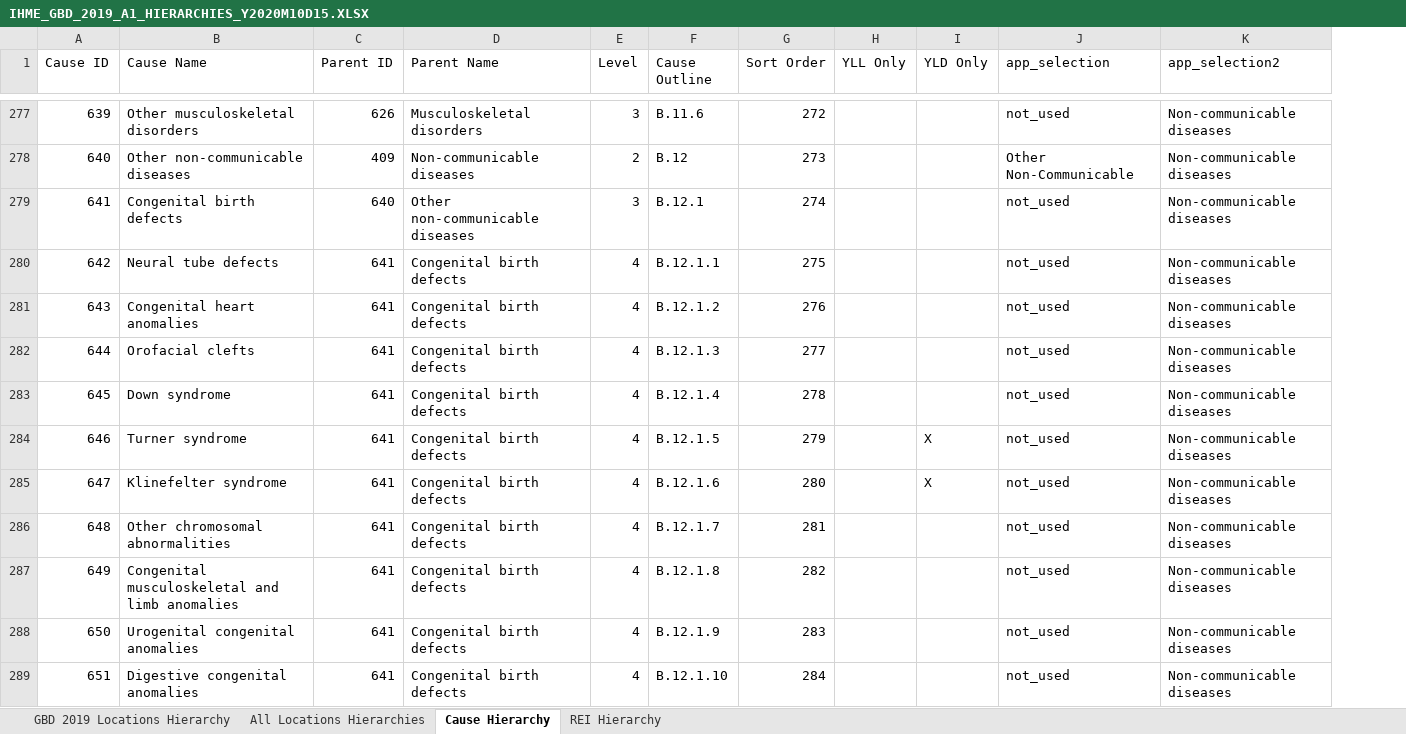
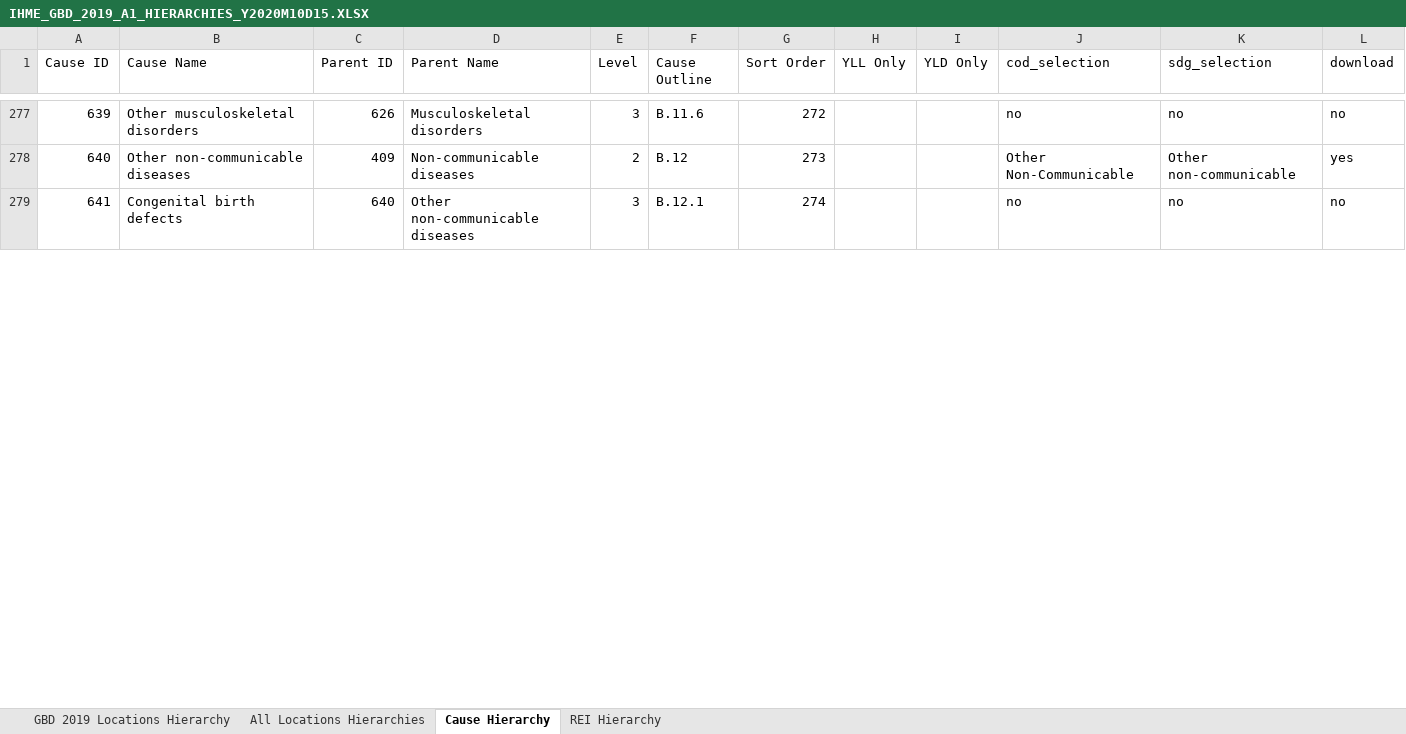
Before and after one commit to mpascariu/lemur, an Excel workbook: data-raw/GBD_2019_Data_Tools_Guide/IHME_GBD_2019_A1_HIERARCHIES_Y2020M10D15.XLSX, sheet Cause Hierarchy, drawn as a sheet; only a part is shown, gaps mark what is left out; values as stored, in another font and other column widths than the file's, no cell formats; removed rows and columns are numbered as before the commit, all else as after; the diff covers the shown part only; the diff names each change by its address in the sheet, - before the commit and + after, or states it on an @@ line.

```diff
--- a/data-raw/GBD_2019_Data_Tools_Guide/IHME_GBD_2019_A1_HIERARCHIES_Y2020M10D15.XLSX (sheet Cause Hierarchy)
+++ b/data-raw/GBD_2019_Data_Tools_Guide/IHME_GBD_2019_A1_HIERARCHIES_Y2020M10D15.XLSX (sheet Cause Hierarchy)
-column J (app_selection), rows 277-279: not_used | Other Non-Communicable | not_used
-column K (app_selection2), rows 277-279: all Non-communicable diseases
+column J (cod_selection), rows 277-279: no | Other Non-Communicable | no
+column K (sdg_selection), rows 277-279: no | Other non-communicable | no
+column L (download), rows 277-279: no | yes | no
-row 280: 642 | Neural tube defects | 641 | Congenital birth defects | 4 | B.12.1.1 | 275 |  |  | not_used | Non-communicable diseases
-row 281: 643 | Congenital heart anomalies | 641 | Congenital birth defects | 4 | B.12.1.2 | 276 |  |  | not_used | Non-communicable diseases
-row 282: 644 | Orofacial clefts | 641 | Congenital birth defects | 4 | B.12.1.3 | 277 |  |  | not_used | Non-communicable diseases
-row 283: 645 | Down syndrome | 641 | Congenital birth defects | 4 | B.12.1.4 | 278 |  |  | not_used | Non-communicable diseases
-row 284: 646 | Turner syndrome | 641 | Congenital birth defects | 4 | B.12.1.5 | 279 |  | X | not_used | Non-communicable diseases
-row 285: 647 | Klinefelter syndrome | 641 | Congenital birth defects | 4 | B.12.1.6 | 280 |  | X | not_used | Non-communicable diseases
-row 286: 648 | Other chromosomal abnormalities | 641 | Congenital birth defects | 4 | B.12.1.7 | 281 |  |  | not_used | Non-communicable diseases
-row 287: 649 | Congenital musculoskeletal and limb anomalies | 641 | Congenital birth defects | 4 | B.12.1.8 | 282 |  |  | not_used | Non-communicable diseases
-row 288: 650 | Urogenital congenital anomalies | 641 | Congenital birth defects | 4 | B.12.1.9 | 283 |  |  | not_used | Non-communicable diseases
-row 289: 651 | Digestive congenital anomalies | 641 | Congenital birth defects | 4 | B.12.1.10 | 284 |  |  | not_used | Non-communicable diseases
```
Also changed, not shown: 159 removed rows elsewhere in this sheet, cell formats, hidden cells, 30 other files.
